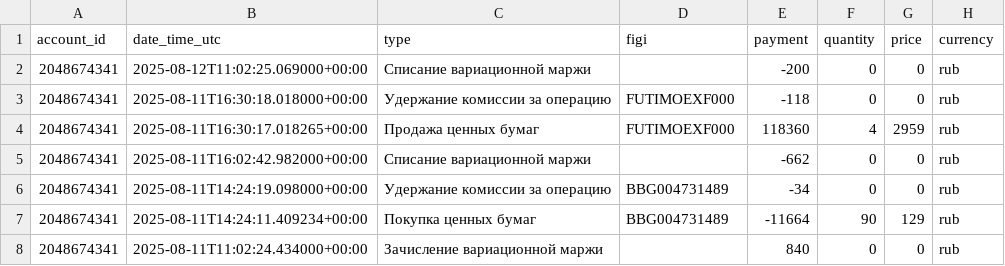
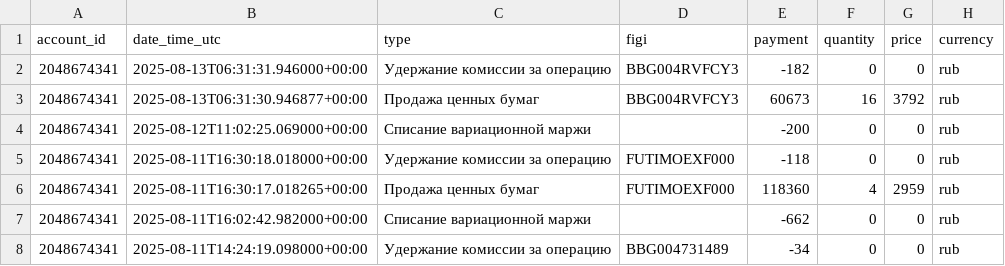
Before and after one commit to BadeevIlya/buffer_repos, a CSV file: operations.csv, drawn as a sheet; only a part is shown; the shorter side is filled out with more unchanged rows; the diff names each change by its address in the sheet, - before the commit and + after, or states it on an @@ line.

Commit message:
Update CSV from Sheets

```diff
--- a/operations.csv
+++ b/operations.csv
+row 2: 2048674341 | 2025-08-13T06:31:31.946000+00:00 | Удержание комиссии за операцию | BBG004RVFCY3 | -182 | 0 | 0 | rub
+row 3: 2048674341 | 2025-08-13T06:31:30.946877+00:00 | Продажа ценных бумаг | BBG004RVFCY3 | 60673 | 16 | 3792 | rub
```
Also changed, not shown: portfolio.csv.
